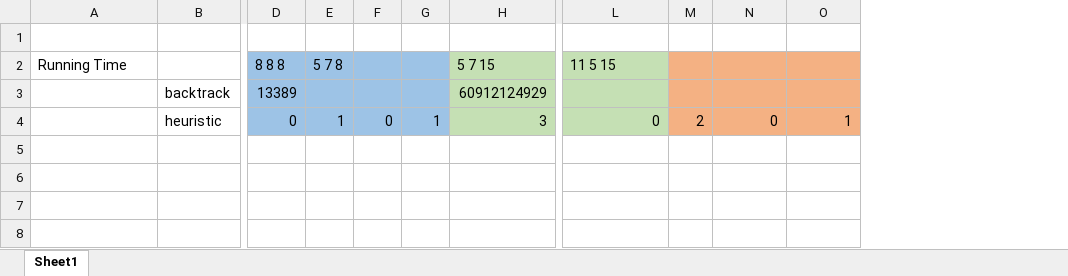
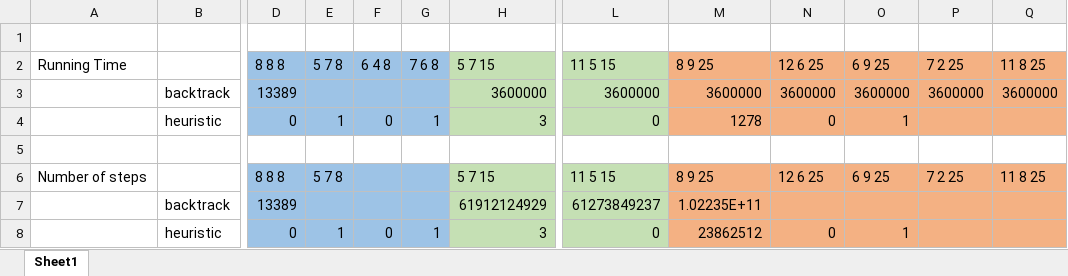
Before and after one commit to nthang2505/knighttour, an Excel workbook: data.xlsx, sheet Sheet1, drawn as a sheet; only a part is shown, gaps mark what is left out; values as stored, in another font and other column widths than the file's, no borders; removed rows and columns are numbered as before the commit, all else as after; rows hold the shown columns only; the diff names each change by its address in the sheet, - before the commit and + after, or states it on an @@ line.

```diff
--- a/data.xlsx (sheet Sheet1)
+++ b/data.xlsx (sheet Sheet1)
-column M, row 4: 2
+column M (8 9 25), row 4: 1278
+column P (7 2 25), empty
+column Q (11 8 25), empty
-F2: (empty)
+F2: 6 4 8
-G2: (empty)
+G2: 7 6 8
-N2: (empty)
+N2: 12 6 25
-O2: (empty)
+O2: 6 9 25
-row 3:  | backtrack | 13389 |  |  |  | 60912124929
+row 3:  | backtrack | 13389 |  |  |  | 3600000 | 3600000 | 3600000 | 3600000 | 3600000 | 3600000 | 3600000
+row 5: (empty)
+row 6: Number of steps |  | 8 8 8 | 5 7 8 |  |  | 5 7 15 | 11 5 15 | 8 9 25 | 12 6 25 | 6 9 25 | 7 2 25 | 11 8 25
+row 7:  | backtrack | 13389 |  |  |  | 61912124929 | 61273849237 | 1.02235E+11
+row 8:  | heuristic | 0 | 1 | 0 | 1 | 3 | 0 | 23862512 | 0 | 1
```
Also changed, not shown: 30 other files.
